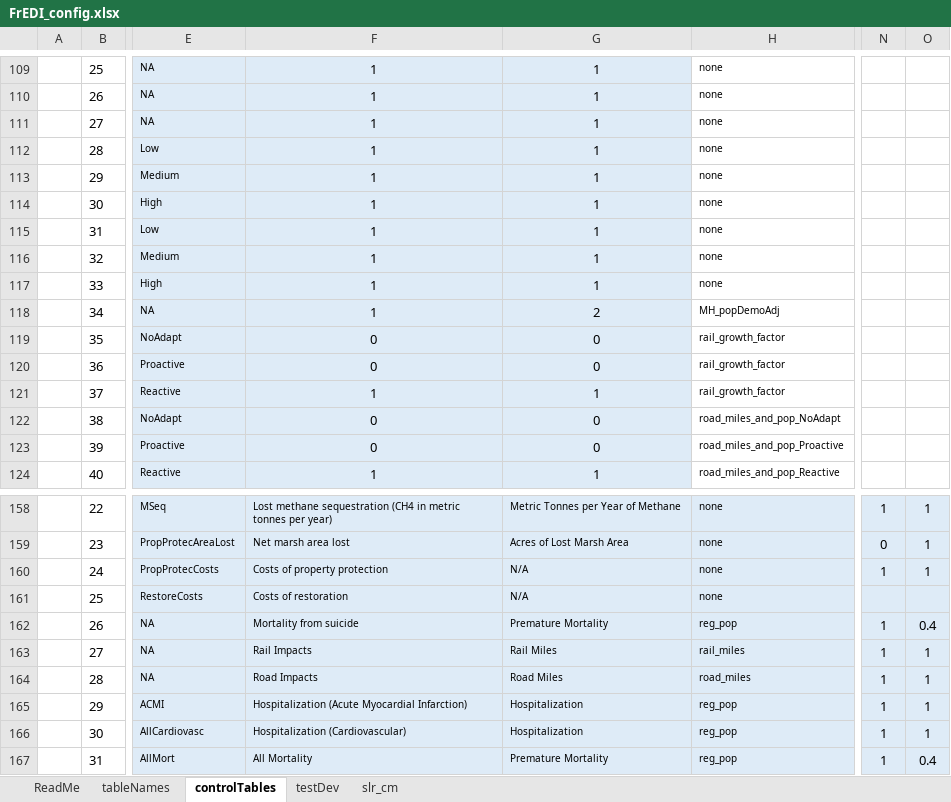
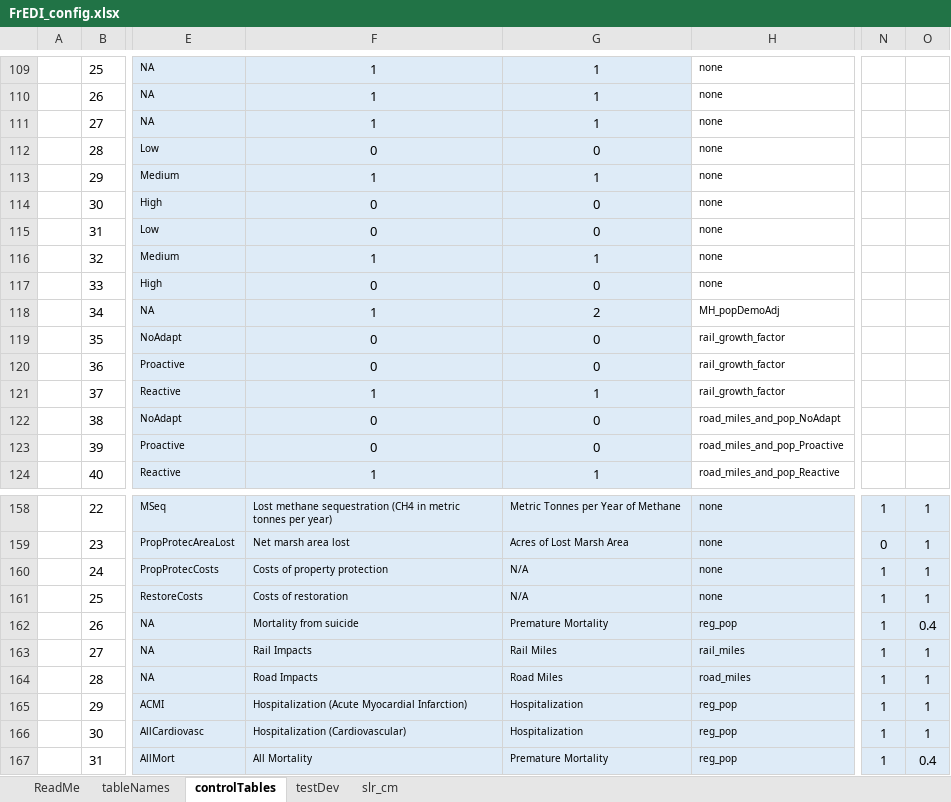
Before and after one commit to USEPA/FrEDI_Data, an Excel workbook: inst/extdata/fredi/FrEDI_config.xlsx, sheet controlTables, drawn as a sheet; only a part is shown, gaps mark what is left out; values as stored, in another font and other column widths than the file's, no borders; conditional formats and table styles not drawn; the diff names each change by its address in the sheet, - before the commit and + after, or states it on an @@ line.

Commit message:
Update FrEDI_config.xlsx
Filled in blanks in impact type multipliers for Marsh Migration
Picked Medium Accretion scenario as primary for those sectors. Assumed that Marsh Migration should be included in the aggregate

```diff
--- a/inst/extdata/fredi/FrEDI_config.xlsx (sheet controlTables)
+++ b/inst/extdata/fredi/FrEDI_config.xlsx (sheet controlTables)
-F112: 1
+F112: 0
-G112: 1
+G112: 0
-F114:F115: 1
+F114:F115: 0
-G114:G115: 1
+G114:G115: 0
-F117: 1
+F117: 0
-G117: 1
+G117: 0
-N161: (empty)
+N161: 1
-O161: (empty)
+O161: 1
```
